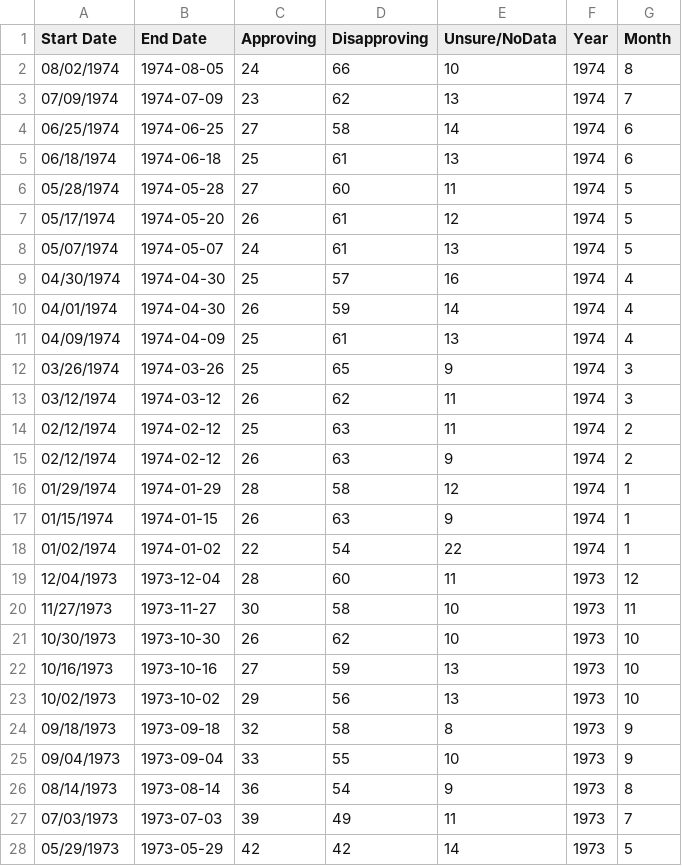
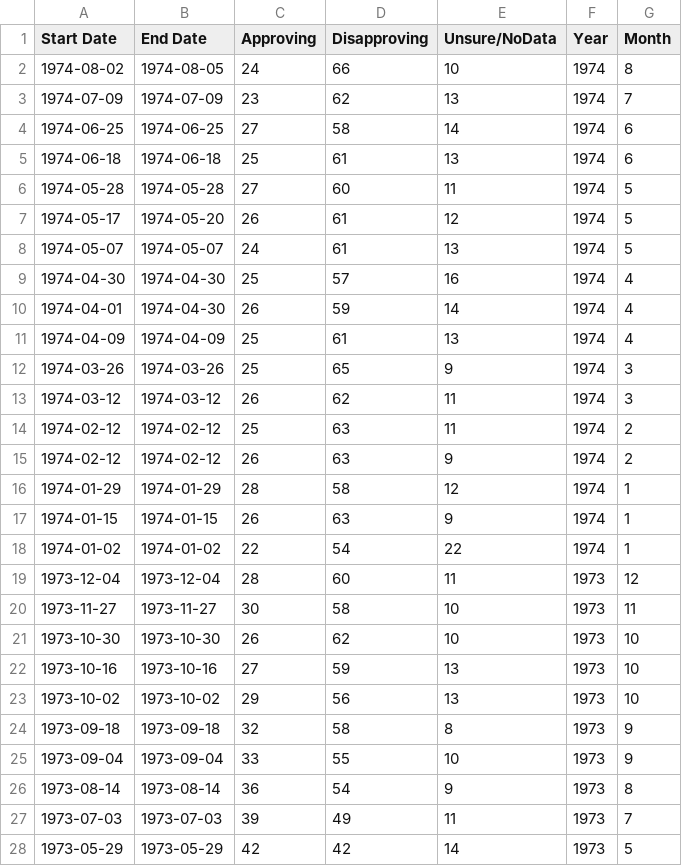
Before and after one commit to Mickkay22/UCI_Project_1_Team_5, a CSV file: Data/Cleaned President Ratings/Richard Nixon-Ratings.csv, drawn as a sheet; only a part is shown; the diff covers the shown part only.

```diff
--- a/Data/Cleaned President Ratings/Richard Nixon-Ratings.csv
+++ b/Data/Cleaned President Ratings/Richard Nixon-Ratings.csv
@@ -1,28 +1,28 @@
 Start Date,End Date,Approving,Disapproving,Unsure/NoData,Year,Month
-08/02/1974,1974-08-05,24,66,10,1974,8
-07/09/1974,1974-07-09,23,62,13,1974,7
-06/25/1974,1974-06-25,27,58,14,1974,6
-06/18/1974,1974-06-18,25,61,13,1974,6
-05/28/1974,1974-05-28,27,60,11,1974,5
-05/17/1974,1974-05-20,26,61,12,1974,5
-05/07/1974,1974-05-07,24,61,13,1974,5
-04/30/1974,1974-04-30,25,57,16,1974,4
-04/01/1974,1974-04-30,26,59,14,1974,4
-04/09/1974,1974-04-09,25,61,13,1974,4
-03/26/1974,1974-03-26,25,65,9,1974,3
-03/12/1974,1974-03-12,26,62,11,1974,3
-02/12/1974,1974-02-12,25,63,11,1974,2
-02/12/1974,1974-02-12,26,63,9,1974,2
-01/29/1974,1974-01-29,28,58,12,1974,1
-01/15/1974,1974-01-15,26,63,9,1974,1
-01/02/1974,1974-01-02,22,54,22,1974,1
-12/04/1973,1973-12-04,28,60,11,1973,12
-11/27/1973,1973-11-27,30,58,10,1973,11
-10/30/1973,1973-10-30,26,62,10,1973,10
-10/16/1973,1973-10-16,27,59,13,1973,10
-10/02/1973,1973-10-02,29,56,13,1973,10
-09/18/1973,1973-09-18,32,58,8,1973,9
-09/04/1973,1973-09-04,33,55,10,1973,9
-08/14/1973,1973-08-14,36,54,9,1973,8
-07/03/1973,1973-07-03,39,49,11,1973,7
-05/29/1973,1973-05-29,42,42,14,1973,5
+1974-08-02,1974-08-05,24,66,10,1974,8
+1974-07-09,1974-07-09,23,62,13,1974,7
+1974-06-25,1974-06-25,27,58,14,1974,6
+1974-06-18,1974-06-18,25,61,13,1974,6
+1974-05-28,1974-05-28,27,60,11,1974,5
+1974-05-17,1974-05-20,26,61,12,1974,5
+1974-05-07,1974-05-07,24,61,13,1974,5
+1974-04-30,1974-04-30,25,57,16,1974,4
+1974-04-01,1974-04-30,26,59,14,1974,4
+1974-04-09,1974-04-09,25,61,13,1974,4
+1974-03-26,1974-03-26,25,65,9,1974,3
+1974-03-12,1974-03-12,26,62,11,1974,3
+1974-02-12,1974-02-12,25,63,11,1974,2
+1974-02-12,1974-02-12,26,63,9,1974,2
+1974-01-29,1974-01-29,28,58,12,1974,1
+1974-01-15,1974-01-15,26,63,9,1974,1
+1974-01-02,1974-01-02,22,54,22,1974,1
+1973-12-04,1973-12-04,28,60,11,1973,12
+1973-11-27,1973-11-27,30,58,10,1973,11
+1973-10-30,1973-10-30,26,62,10,1973,10
+1973-10-16,1973-10-16,27,59,13,1973,10
+1973-10-02,1973-10-02,29,56,13,1973,10
+1973-09-18,1973-09-18,32,58,8,1973,9
+1973-09-04,1973-09-04,33,55,10,1973,9
+1973-08-14,1973-08-14,36,54,9,1973,8
+1973-07-03,1973-07-03,39,49,11,1973,7
+1973-05-29,1973-05-29,42,42,14,1973,5
```
Also changed, not shown: 71 edited cells elsewhere in this file, Data/Cleaned President Ratings/Barack Obama-Ratings.csv, Data/Cleaned President Ratings/Donald Trump-Ratings.csv, 8 other files.
